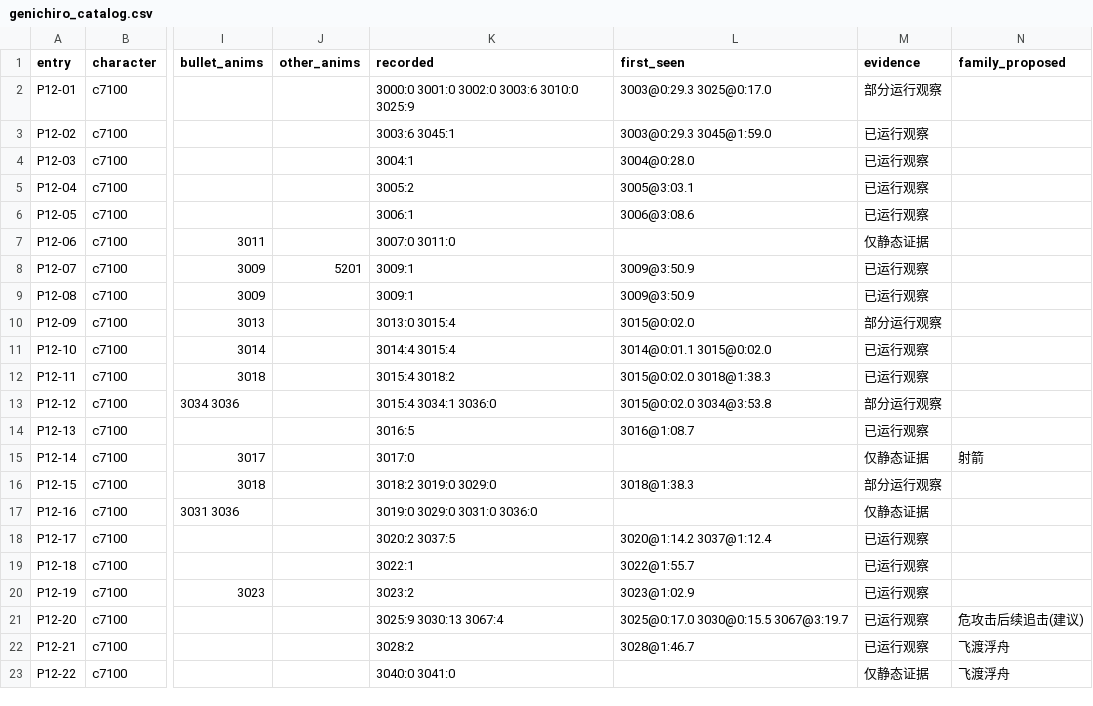
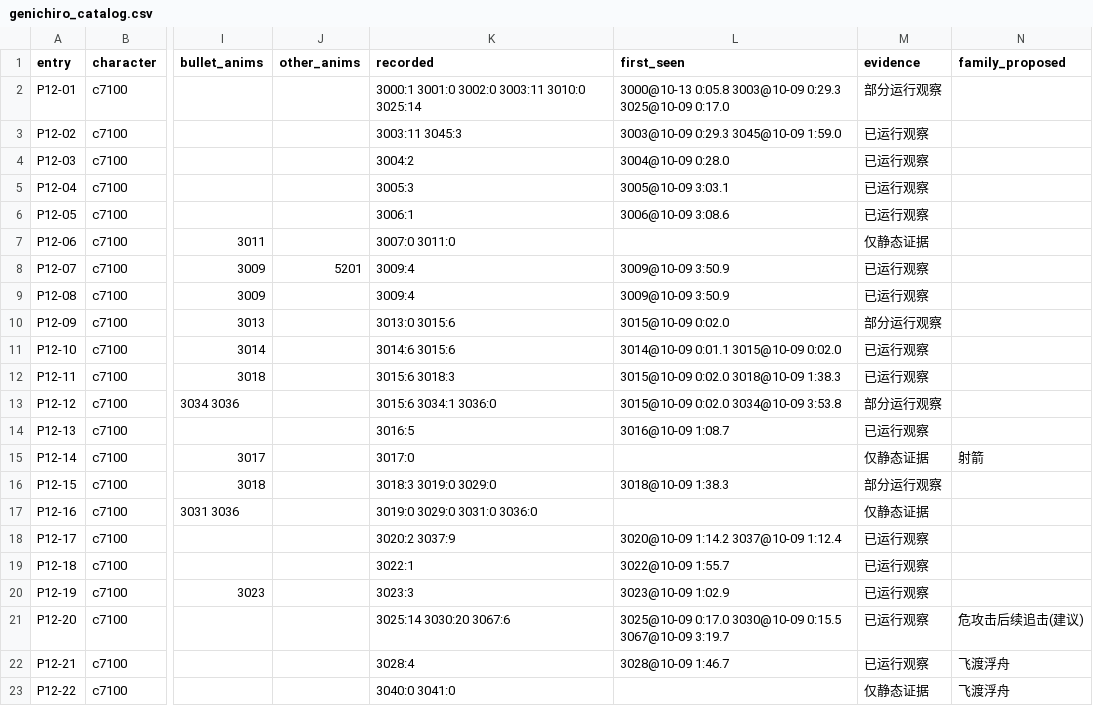
Before and after one commit to CanYouTeachMeHowToCode/Sekiro-boss-practice-analytics, a CSV file: research/ground_truth/semantic/genichiro_catalog.csv, drawn as a sheet; only a part is shown, gaps mark what is left out; the diff covers the shown part only; the diff names each change by its address in the sheet, - before the commit and + after, or states it on an @@ line.

```diff
--- a/research/ground_truth/semantic/genichiro_catalog.csv
+++ b/research/ground_truth/semantic/genichiro_catalog.csv
-K2 (recorded): 3000:0 3001:0 3002:0 3003:6 3010:0 3025:9
+K2 (recorded): 3000:1 3001:0 3002:0 3003:11 3010:0 3025:14
-L2 (first_seen): 3003@0:29.3 3025@0:17.0
+L2 (first_seen): 3000@10-13 0:05.8 3003@10-09 0:29.3 3025@10-09 0:17.0
-K3 (recorded): 3003:6 3045:1
+K3 (recorded): 3003:11 3045:3
-L3 (first_seen): 3003@0:29.3 3045@1:59.0
+L3 (first_seen): 3003@10-09 0:29.3 3045@10-09 1:59.0
-K4 (recorded): 3004:1
+K4 (recorded): 3004:2
-L4 (first_seen): 3004@0:28.0
+L4 (first_seen): 3004@10-09 0:28.0
-K5 (recorded): 3005:2
+K5 (recorded): 3005:3
-L5 (first_seen): 3005@3:03.1
+L5 (first_seen): 3005@10-09 3:03.1
-L6 (first_seen): 3006@3:08.6
+L6 (first_seen): 3006@10-09 3:08.6
-K8:K9 (recorded): 3009:1
+K8:K9 (recorded): 3009:4
-L8:L9 (first_seen): 3009@3:50.9
+L8:L9 (first_seen): 3009@10-09 3:50.9
-K10 (recorded): 3013:0 3015:4
+K10 (recorded): 3013:0 3015:6
-L10 (first_seen): 3015@0:02.0
+L10 (first_seen): 3015@10-09 0:02.0
-K11 (recorded): 3014:4 3015:4
+K11 (recorded): 3014:6 3015:6
-L11 (first_seen): 3014@0:01.1 3015@0:02.0
+L11 (first_seen): 3014@10-09 0:01.1 3015@10-09 0:02.0
-K12 (recorded): 3015:4 3018:2
+K12 (recorded): 3015:6 3018:3
-L12 (first_seen): 3015@0:02.0 3018@1:38.3
+L12 (first_seen): 3015@10-09 0:02.0 3018@10-09 1:38.3
-K13 (recorded): 3015:4 3034:1 3036:0
+K13 (recorded): 3015:6 3034:1 3036:0
-L13 (first_seen): 3015@0:02.0 3034@3:53.8
+L13 (first_seen): 3015@10-09 0:02.0 3034@10-09 3:53.8
-L14 (first_seen): 3016@1:08.7
+L14 (first_seen): 3016@10-09 1:08.7
-K16 (recorded): 3018:2 3019:0 3029:0
+K16 (recorded): 3018:3 3019:0 3029:0
-L16 (first_seen): 3018@1:38.3
+L16 (first_seen): 3018@10-09 1:38.3
-K18 (recorded): 3020:2 3037:5
+K18 (recorded): 3020:2 3037:9
-L18 (first_seen): 3020@1:14.2 3037@1:12.4
+L18 (first_seen): 3020@10-09 1:14.2 3037@10-09 1:12.4
-L19 (first_seen): 3022@1:55.7
+L19 (first_seen): 3022@10-09 1:55.7
-K20 (recorded): 3023:2
+K20 (recorded): 3023:3
-L20 (first_seen): 3023@1:02.9
+L20 (first_seen): 3023@10-09 1:02.9
-K21 (recorded): 3025:9 3030:13 3067:4
+K21 (recorded): 3025:14 3030:20 3067:6
-L21 (first_seen): 3025@0:17.0 3030@0:15.5 3067@3:19.7
+L21 (first_seen): 3025@10-09 0:17.0 3030@10-09 0:15.5 3067@10-09 3:19.7
-K22 (recorded): 3028:2
+K22 (recorded): 3028:4
-L22 (first_seen): 3028@1:46.7
+L22 (first_seen): 3028@10-09 1:46.7
```
Also changed, not shown: 71 edited cells elsewhere in this file, 11 other files.
